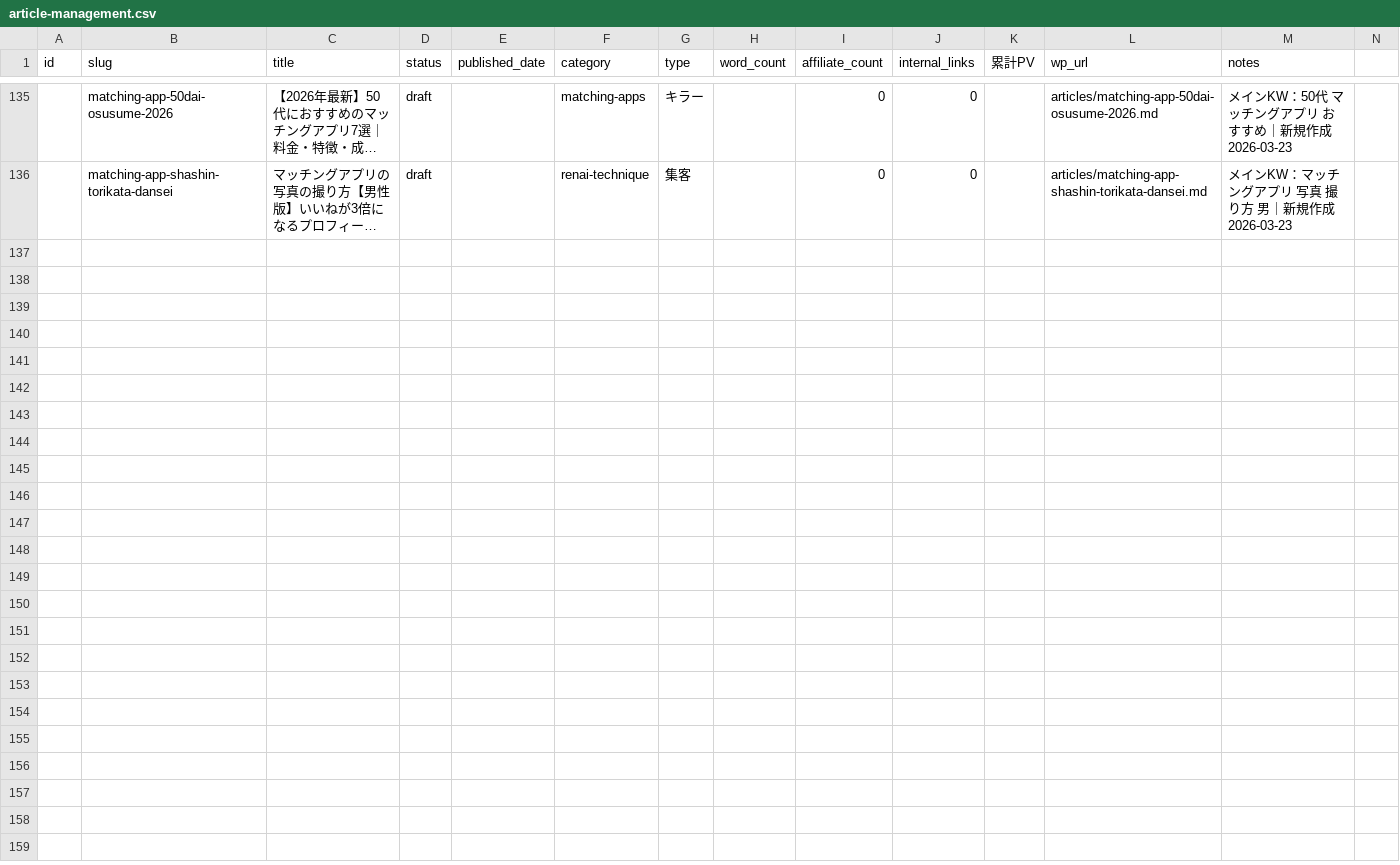
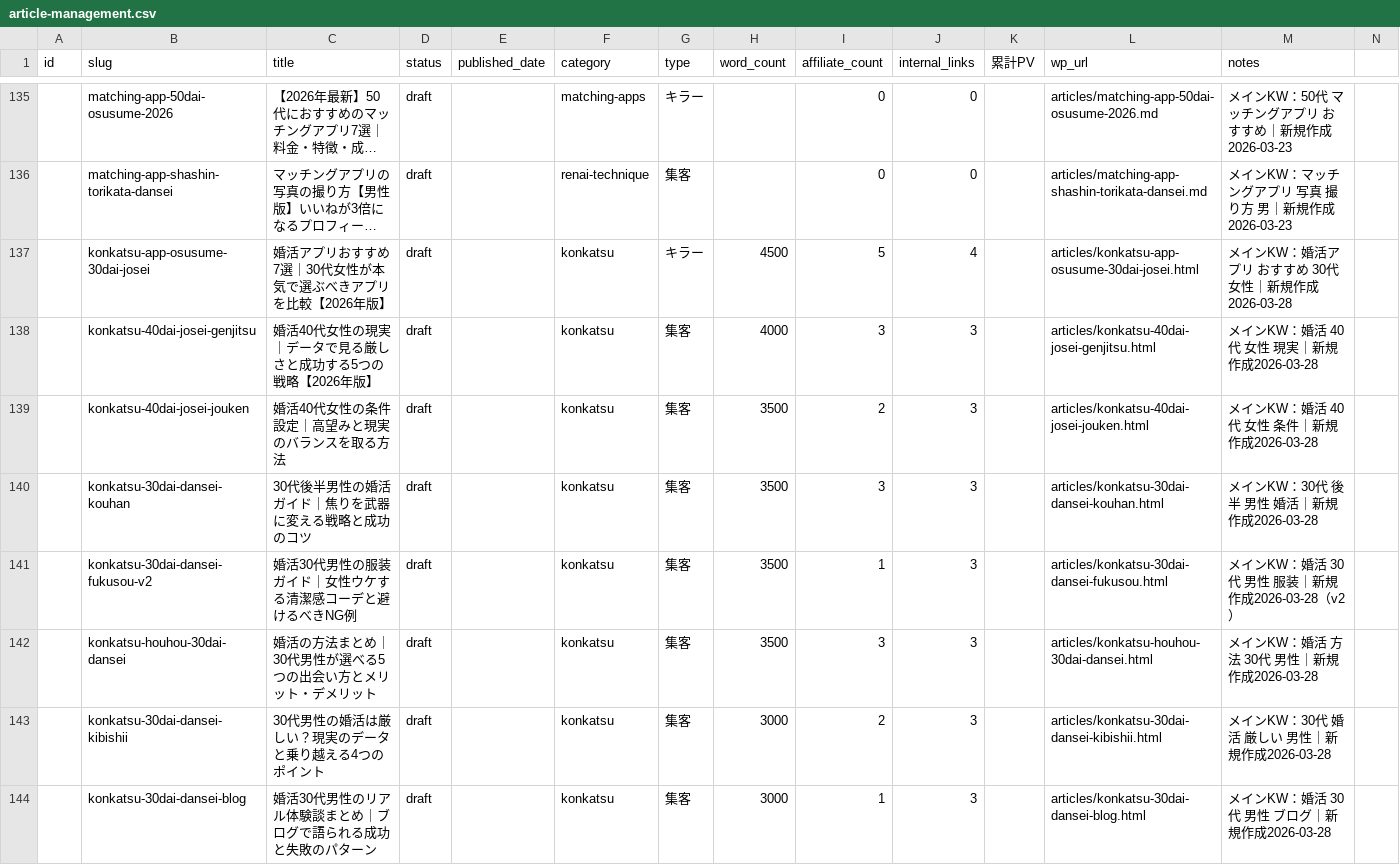
Before and after one commit to tmizuno27/claude-code, a CSV file: sites/otona-match.com/outputs/article-management.csv, drawn as a sheet; only a part is shown, gaps mark what is left out; long unchanged cells end in …; rows hold the shown columns only; the diff covers the shown part only; the diff names each change by its address in the sheet, - before the commit and + after, or states it on an @@ line.

```diff
--- a/sites/otona-match.com/outputs/article-management.csv
+++ b/sites/otona-match.com/outputs/article-management.csv
+row 137:  | konkatsu-app-osusume-30dai-josei | 婚活アプリおすすめ7選｜30代女性が本気で選ぶべきアプリを比較【2026年版】 | draft |  | konkatsu | キラー | 4500 | 5 | 4 |  | articles/konkatsu-app-osusume-30dai-josei.html | メインKW：婚活アプリ おすすめ 30代 女性｜新規作成2026-03-28
+row 138:  | konkatsu-40dai-josei-genjitsu | 婚活40代女性の現実｜データで見る厳しさと成功する5つの戦略【2026年版】 | draft |  | konkatsu | 集客 | 4000 | 3 | 3 |  | articles/konkatsu-40dai-josei-genjitsu.html | メインKW：婚活 40代 女性 現実｜新規作成2026-03-28
+row 139:  | konkatsu-40dai-josei-jouken | 婚活40代女性の条件設定｜高望みと現実のバランスを取る方法 | draft |  | konkatsu | 集客 | 3500 | 2 | 3 |  | articles/konkatsu-40dai-josei-jouken.html | メインKW：婚活 40代 女性 条件｜新規作成2026-03-28
+row 140:  | konkatsu-30dai-dansei-kouhan | 30代後半男性の婚活ガイド｜焦りを武器に変える戦略と成功のコツ | draft |  | konkatsu | 集客 | 3500 | 3 | 3 |  | articles/konkatsu-30dai-dansei-kouhan.html | メインKW：30代 後半 男性 婚活｜新規作成2026-03-28
+row 141:  | konkatsu-30dai-dansei-fukusou-v2 | 婚活30代男性の服装ガイド｜女性ウケする清潔感コーデと避けるべきNG例 | draft |  | konkatsu | 集客 | 3500 | 1 | 3 |  | articles/konkatsu-30dai-dansei-fukusou.html | メインKW：婚活 30代 男性 服装｜新規作成2026-03-28（v2）
+row 142:  | konkatsu-houhou-30dai-dansei | 婚活の方法まとめ｜30代男性が選べる5つの出会い方とメリット・デメリット | draft |  | konkatsu | 集客 | 3500 | 3 | 3 |  | articles/konkatsu-houhou-30dai-dansei.html | メインKW：婚活 方法 30代 男性｜新規作成2026-03-28
+row 143:  | konkatsu-30dai-dansei-kibishii | 30代男性の婚活は厳しい？現実のデータと乗り越える4つのポイント | draft |  | konkatsu | 集客 | 3000 | 2 | 3 |  | articles/konkatsu-30dai-dansei-kibishii.html | メインKW：30代 婚活 厳しい 男性｜新規作成2026-03-28
+row 144:  | konkatsu-30dai-dansei-blog | 婚活30代男性のリアル体験談まとめ｜ブログで語られる成功と失敗のパターン | draft |  | konkatsu | 集客 | 3000 | 1 | 3 |  | articles/konkatsu-30dai-dansei-blog.html | メインKW：婚活 30代 男性 ブログ｜新規作成2026-03-28
```
Also changed, not shown: 8 added rows elsewhere in this file, 3 other files.
